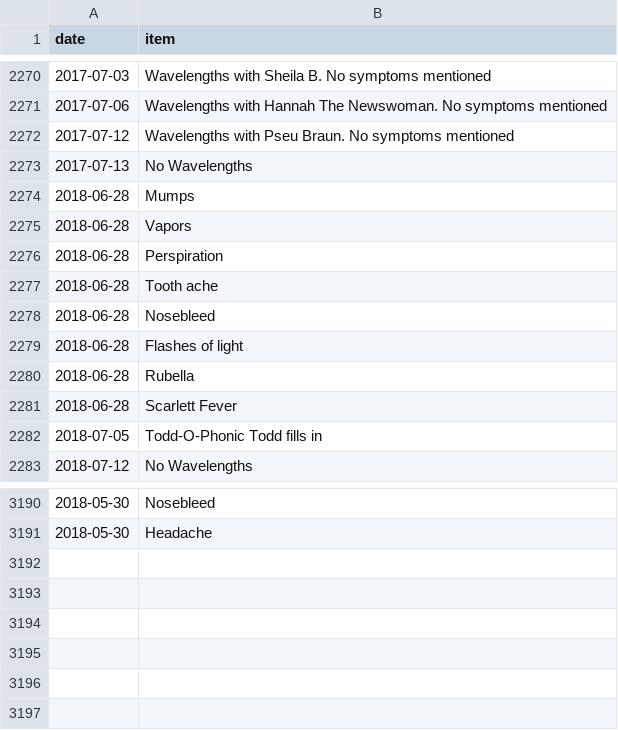
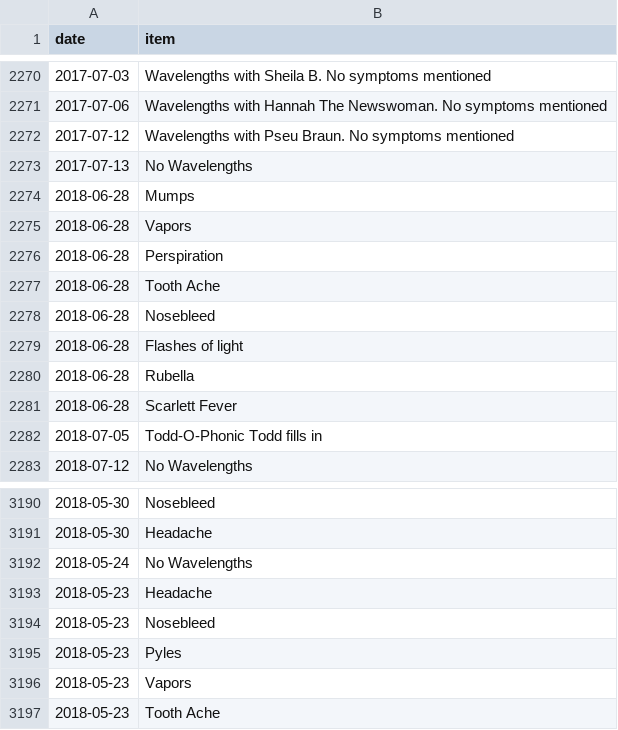
Before and after one commit to SpikeyBXL/thursdaywavelengths, a CSV file: data/symptoms.csv, drawn as a sheet; only a part is shown, gaps mark what is left out.

Commit message:
Fix spelling and add new symptoms in symptoms.csv
Corrected spelling of 'Tooth ache' to 'Tooth Ache' and added new symptoms.

```diff
--- a/data/symptoms.csv
+++ b/data/symptoms.csv
@@ -2276,3 +2276,3 @@ date,item
 2018-06-28,Perspiration
-2018-06-28,Tooth ache
+2018-06-28,Tooth Ache
 2018-06-28,Nosebleed
@@ -3191 +3191,7 @@ date,item
 2018-05-30,Headache
+2018-05-24,No Wavelengths
+2018-05-23,Headache
+2018-05-23,Nosebleed
+2018-05-23,Pyles
+2018-05-23,Vapors
+2018-05-23,Tooth Ache
```
